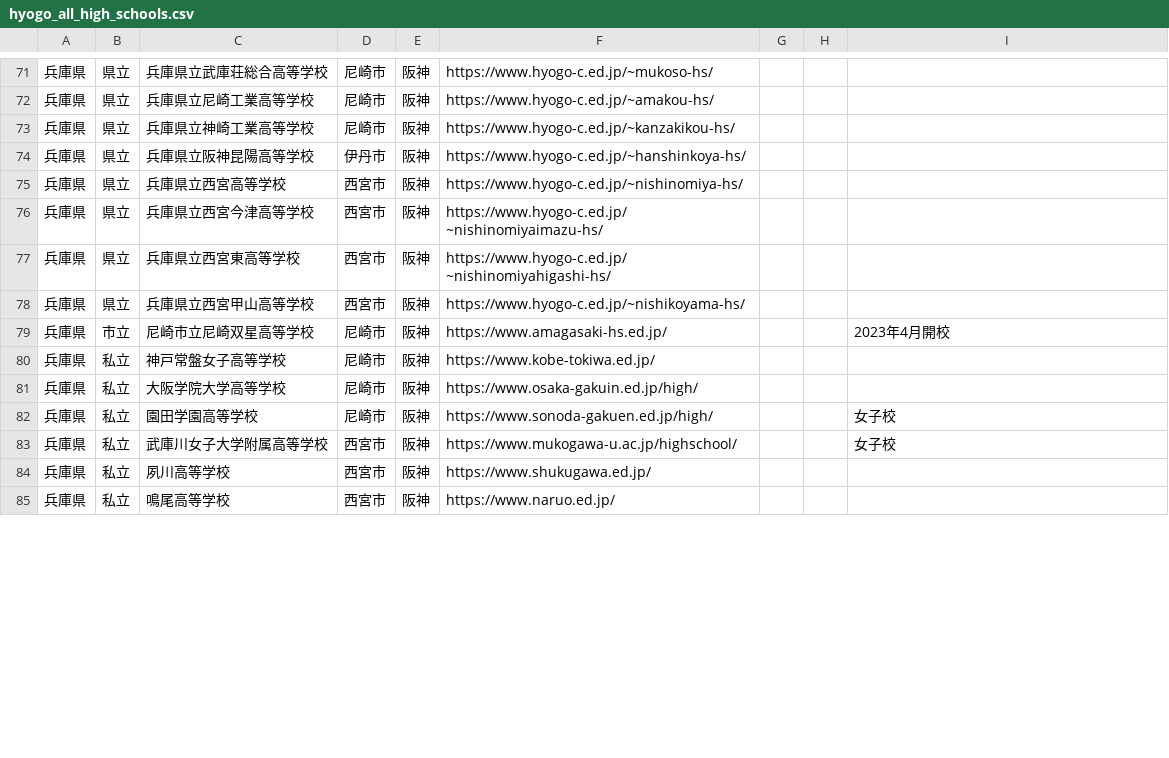
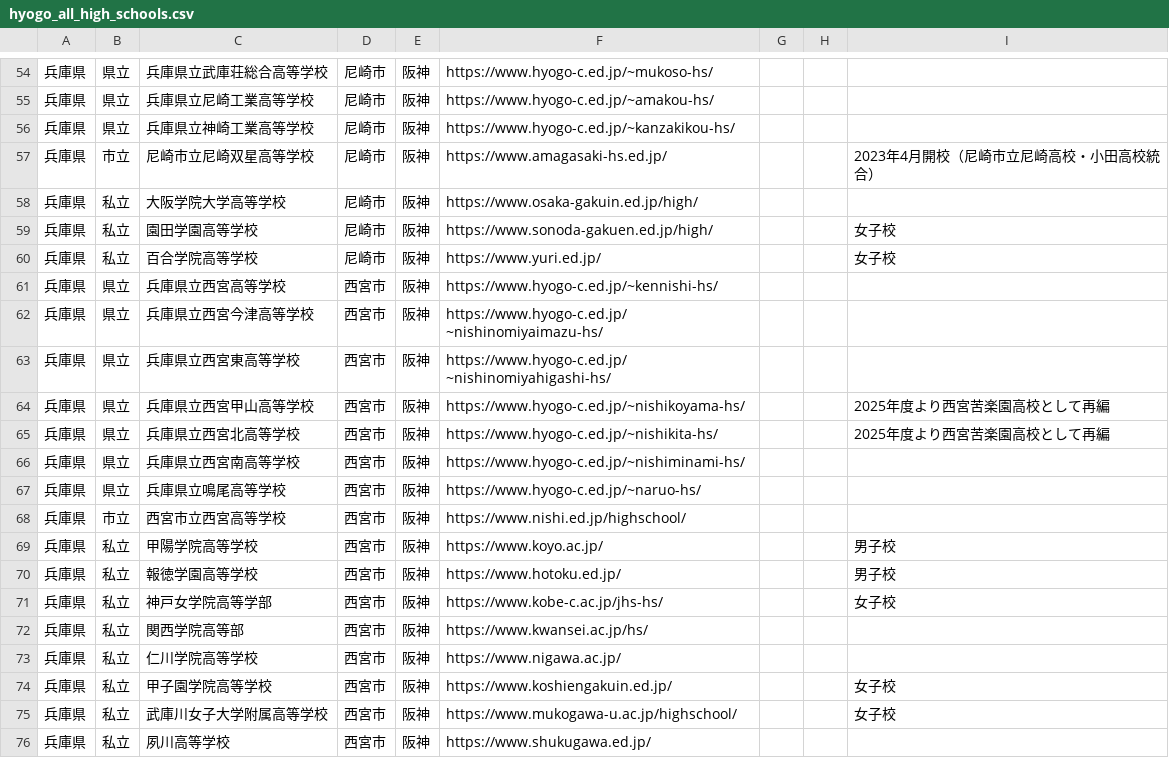
Before and after one commit to kitaichi-hokkaido/kitaichi, a CSV file: hyogo_all_high_schools.csv, drawn as a sheet; only a part is shown, gaps mark what is left out; the diff covers the shown part only.

```diff
--- a/hyogo_all_high_schools.csv
+++ b/hyogo_all_high_schools.csv
@@ -73,13 +56,21 @@
 兵庫県,県立,兵庫県立神崎工業高等学校,尼崎市,阪神,https://www.hyogo-c.ed.jp/~kanzakikou-hs/,,,
-兵庫県,県立,兵庫県立阪神昆陽高等学校,伊丹市,阪神,https://www.hyogo-c.ed.jp/~hanshinkoya-hs/,,,
-兵庫県,県立,兵庫県立西宮高等学校,西宮市,阪神,https://www.hyogo-c.ed.jp/~nishinomiya-hs/,,,
+兵庫県,市立,尼崎市立尼崎双星高等学校,尼崎市,阪神,https://www.amagasaki-hs.ed.jp/,,,2023年4月開校（尼崎市立尼崎高校・小田高校統合）
+兵庫県,私立,大阪学院大学高等学校,尼崎市,阪神,https://www.osaka-gakuin.ed.jp/high/,,,
+兵庫県,私立,園田学園高等学校,尼崎市,阪神,https://www.sonoda-gakuen.ed.jp/high/,,,女子校
+兵庫県,私立,百合学院高等学校,尼崎市,阪神,https://www.yuri.ed.jp/,,,女子校
+兵庫県,県立,兵庫県立西宮高等学校,西宮市,阪神,https://www.hyogo-c.ed.jp/~kennishi-hs/,,,
 兵庫県,県立,兵庫県立西宮今津高等学校,西宮市,阪神,https://www.hyogo-c.ed.jp/~nishinomiyaimazu-hs/,,,
 兵庫県,県立,兵庫県立西宮東高等学校,西宮市,阪神,https://www.hyogo-c.ed.jp/~nishinomiyahigashi-hs/,,,
-兵庫県,県立,兵庫県立西宮甲山高等学校,西宮市,阪神,https://www.hyogo-c.ed.jp/~nishikoyama-hs/,,,
-兵庫県,市立,尼崎市立尼崎双星高等学校,尼崎市,阪神,https://www.amagasaki-hs.ed.jp/,,,2023年4月開校
-兵庫県,私立,神戸常盤女子高等学校,尼崎市,阪神,https://www.kobe-tokiwa.ed.jp/,,,
-兵庫県,私立,大阪学院大学高等学校,尼崎市,阪神,https://www.osaka-gakuin.ed.jp/high/,,,
-兵庫県,私立,園田学園高等学校,尼崎市,阪神,https://www.sonoda-gakuen.ed.jp/high/,,,女子校
+兵庫県,県立,兵庫県立西宮甲山高等学校,西宮市,阪神,https://www.hyogo-c.ed.jp/~nishikoyama-hs/,,,2025年度より西宮苦楽園高校として再編
+兵庫県,県立,兵庫県立西宮北高等学校,西宮市,阪神,https://www.hyogo-c.ed.jp/~nishikita-hs/,,,2025年度より西宮苦楽園高校として再編
+兵庫県,県立,兵庫県立西宮南高等学校,西宮市,阪神,https://www.hyogo-c.ed.jp/~nishiminami-hs/,,,
+兵庫県,県立,兵庫県立鳴尾高等学校,西宮市,阪神,https://www.hyogo-c.ed.jp/~naruo-hs/,,,
+兵庫県,市立,西宮市立西宮高等学校,西宮市,阪神,https://www.nishi.ed.jp/highschool/,,,
+兵庫県,私立,甲陽学院高等学校,西宮市,阪神,https://www.koyo.ac.jp/,,,男子校
+兵庫県,私立,報徳学園高等学校,西宮市,阪神,https://www.hotoku.ed.jp/,,,男子校
+兵庫県,私立,神戸女学院高等学部,西宮市,阪神,https://www.kobe-c.ac.jp/jhs-hs/,,,女子校
+兵庫県,私立,関西学院高等部,西宮市,阪神,https://www.kwansei.ac.jp/hs/,,,
+兵庫県,私立,仁川学院高等学校,西宮市,阪神,https://www.nigawa.ac.jp/,,,
+兵庫県,私立,甲子園学院高等学校,西宮市,阪神,https://www.koshiengakuin.ed.jp/,,,女子校
 兵庫県,私立,武庫川女子大学附属高等学校,西宮市,阪神,https://www.mukogawa-u.ac.jp/highschool/,,,女子校
 兵庫県,私立,夙川高等学校,西宮市,阪神,https://www.shukugawa.ed.jp/,,,
-兵庫県,私立,鳴尾高等学校,西宮市,阪神,https://www.naruo.ed.jp/,,,
```
Also changed, not shown: 1 added row, 13 removed rows, 2 moved rows and 14 edited cells elsewhere in this file, wakayama_all_high_schools.csv, 2 other files.
